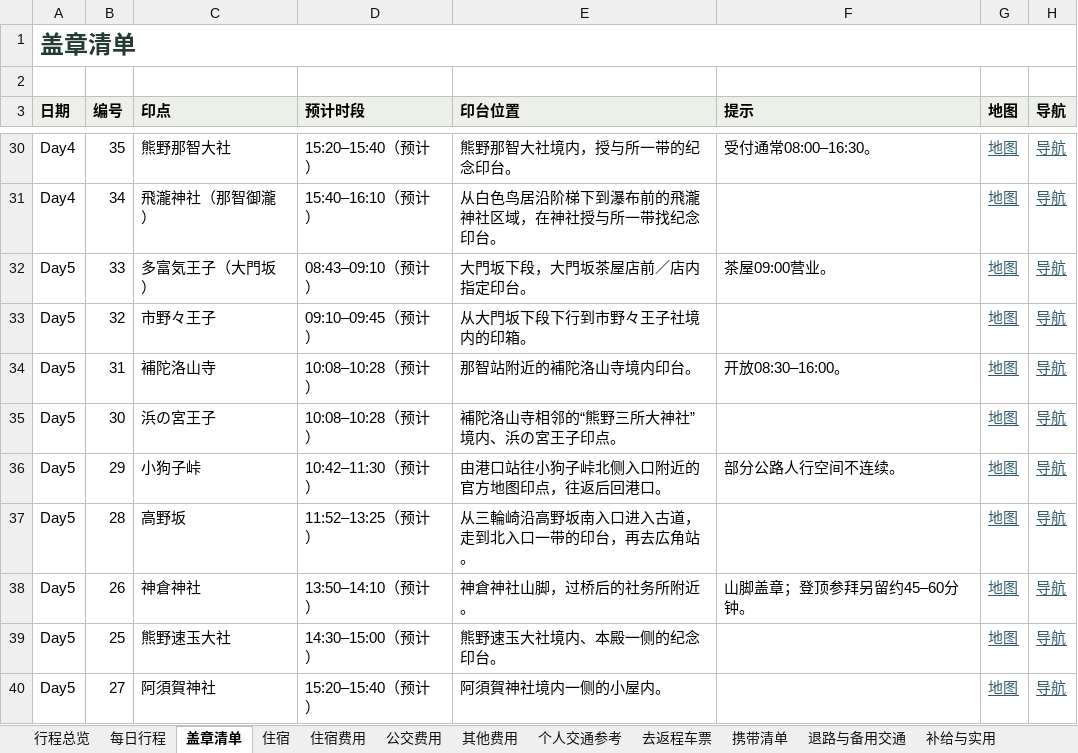
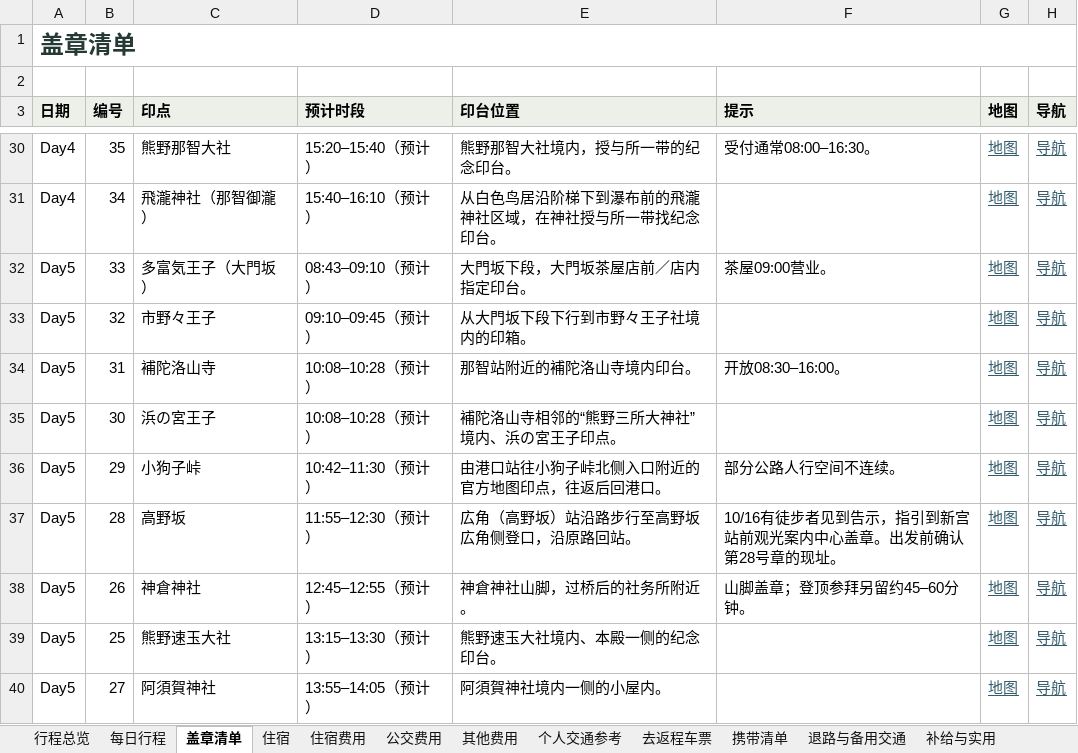
Before and after one commit to poseidon-flechazo/kumano-kodo, an Excel workbook: itinerary.xlsx, sheet 盖章清单, drawn as a sheet; only a part is shown, gaps mark what is left out; values as stored, in another font and other column widths than the file's, no borders; the diff names each change by its address in the sheet, - before the commit and + after, or states it on an @@ line.

```diff
--- a/itinerary.xlsx (sheet 盖章清单)
+++ b/itinerary.xlsx (sheet 盖章清单)
-D37 (预计时段): 11:52–13:25（预计）
+D37 (预计时段): 11:55–12:30（预计）
-E37 (印台位置): 从三輪崎沿高野坂南入口进入古道，走到北入口一带的印台，再去広角站。
+E37 (印台位置): 広角（高野坂）站沿路步行至高野坂広角侧登口，沿原路回站。
-F37 (提示): (empty)
+F37 (提示): 10/16有徒步者见到告示，指引到新宫站前观光案内中心盖章。出发前确认第28号章的现址。
-D38 (预计时段): 13:50–14:10（预计）
+D38 (预计时段): 12:45–12:55（预计）
-D39 (预计时段): 14:30–15:00（预计）
+D39 (预计时段): 13:15–13:30（预计）
-D40 (预计时段): 15:20–15:40（预计）
+D40 (预计时段): 13:55–14:05（预计）
```
Also changed, not shown: sheet 个人交通参考, sheet 退路与备用交通, sheet 每日行程, sheet 公交费用, sheet 出发前待办, sheet 补给与实用, 1 more sheet, 7 other files.
